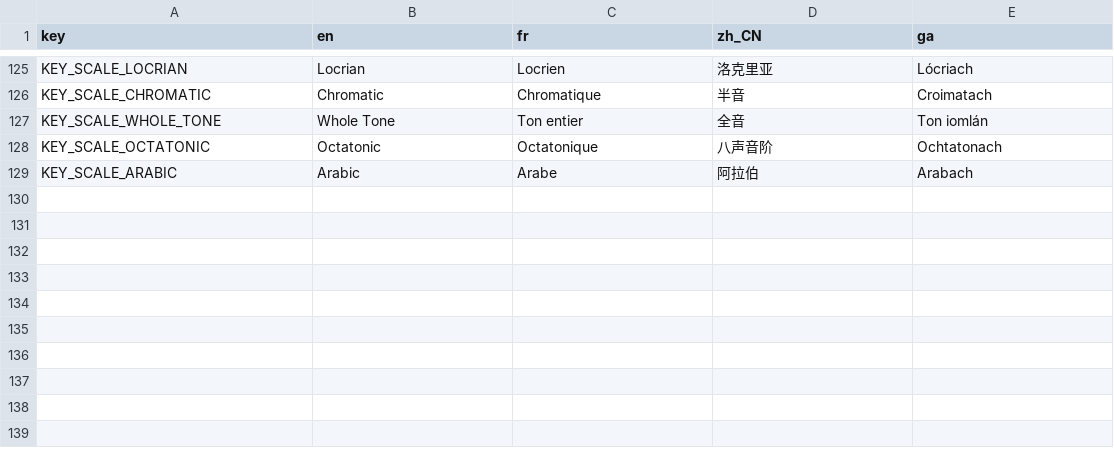
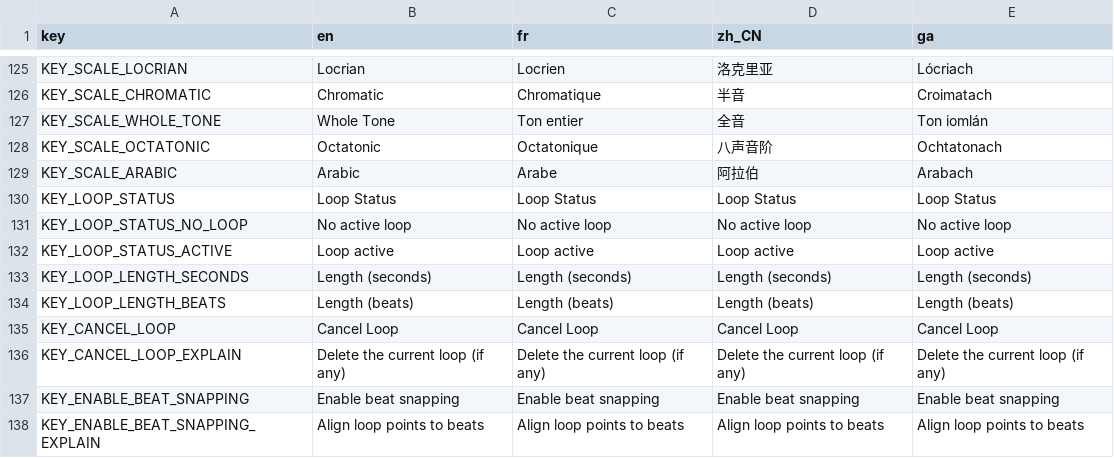
Before and after one commit to marc-rene/RaveSpin, a CSV file: Godot/Language/LANG_Translation.csv, drawn as a sheet; only a part is shown, gaps mark what is left out; the diff names each change by its address in the sheet, - before the commit and + after, or states it on an @@ line.

Commit message:
Loop markers exist... but now the project wont launch.... I have no idea why

```diff
--- a/Godot/Language/LANG_Translation.csv
+++ b/Godot/Language/LANG_Translation.csv
+row 130: KEY_LOOP_STATUS | Loop Status | Loop Status | Loop Status | Loop Status
+row 131: KEY_LOOP_STATUS_NO_LOOP | No active loop | No active loop | No active loop | No active loop
+row 132: KEY_LOOP_STATUS_ACTIVE | Loop active | Loop active | Loop active | Loop active
+row 133: KEY_LOOP_LENGTH_SECONDS | Length (seconds) | Length (seconds) | Length (seconds) | Length (seconds)
+row 134: KEY_LOOP_LENGTH_BEATS | Length (beats) | Length (beats) | Length (beats) | Length (beats)
+row 135: KEY_CANCEL_LOOP | Cancel Loop | Cancel Loop | Cancel Loop | Cancel Loop
+row 136: KEY_CANCEL_LOOP_EXPLAIN | Delete the current loop (if any) | Delete the current loop (if any) | Delete the current loop (if any) | Delete the current loop (if any)
+row 137: KEY_ENABLE_BEAT_SNAPPING | Enable beat snapping | Enable beat snapping | Enable beat snapping | Enable beat snapping
+row 138: KEY_ENABLE_BEAT_SNAPPING_EXPLAIN | Align loop points to beats | Align loop points to beats | Align loop points to beats | Align loop points to beats
```
Also changed, not shown: 17 other files.
